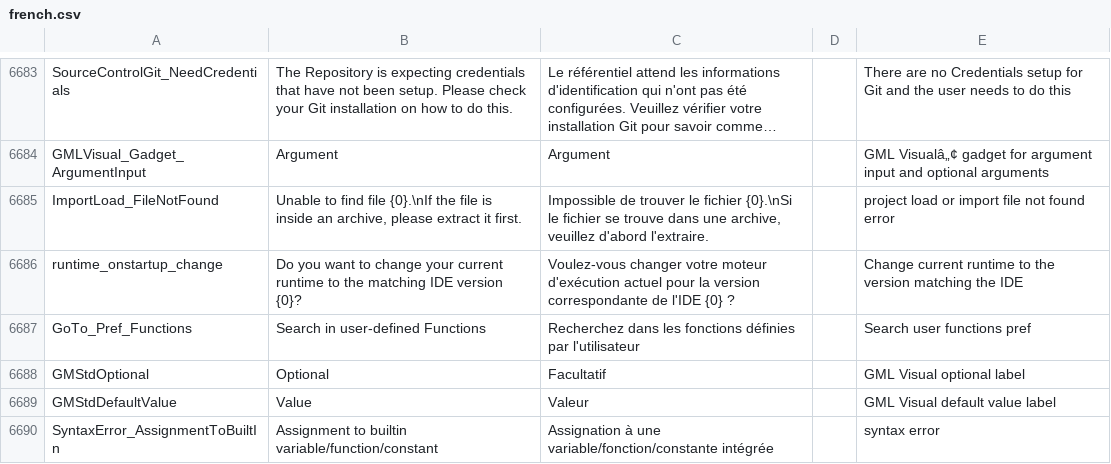
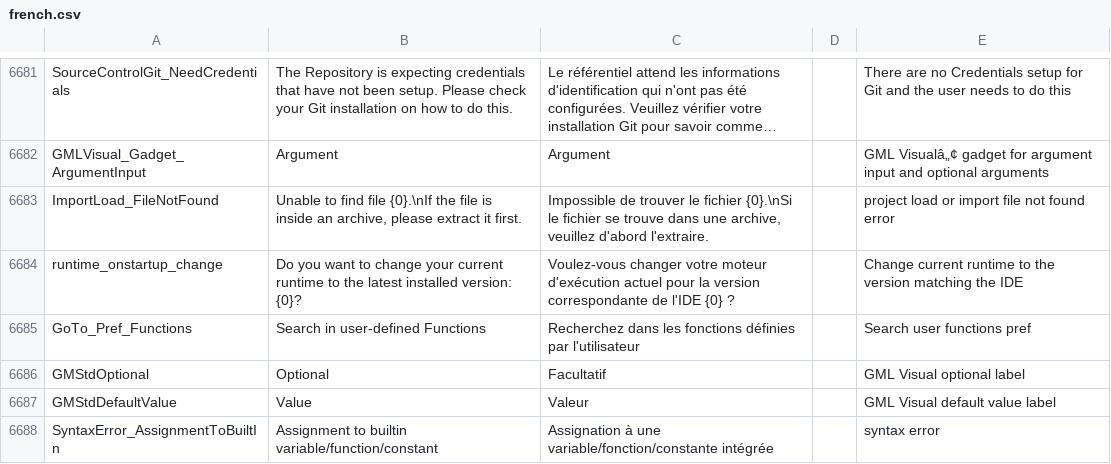
Before and after one commit to YoYoGames/IDE_Localisation_French, a CSV file: french.csv, drawn as a sheet; only a part is shown, gaps mark what is left out; long unchanged cells end in …; the diff covers the shown part only.

```diff
--- a/french.csv
+++ b/french.csv
@@ -6685,3 +6683,3 @@ GMLVisual_Gadget_ArgumentInput,Argument,Argument,,GML Visualâ„¢ gadget for a
 ImportLoad_FileNotFound,"Unable to find file {0}.\nIf the file is inside an archive, please extract it first.","Impossible de trouver le fichier {0}.\nSi le fichier se trouve dans une archive, veuillez d'abord l'extraire.",,project load or import file not found error
-runtime_onstartup_change,Do you want to change your current runtime to the matching IDE version {0}?,Voulez-vous changer votre moteur d'exécution actuel pour la version correspondante de l'IDE {0} ?,,Change current runtime to the version matching the IDE
+runtime_onstartup_change,Do you want to change your current runtime to the latest installed version: {0}?,Voulez-vous changer votre moteur d'exécution actuel pour la version correspondante de l'IDE {0} ?,,Change current runtime to the version matching the IDE
 GoTo_Pref_Functions,Search in user-defined Functions,Recherchez dans les fonctions définies par l'utilisateur,,Search user functions pref
```
Also changed, not shown: 2 removed rows and 6 edited cells elsewhere in this file, 2 other files.
